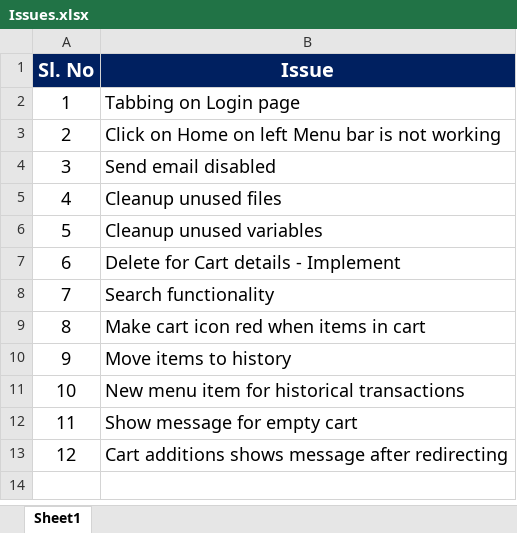
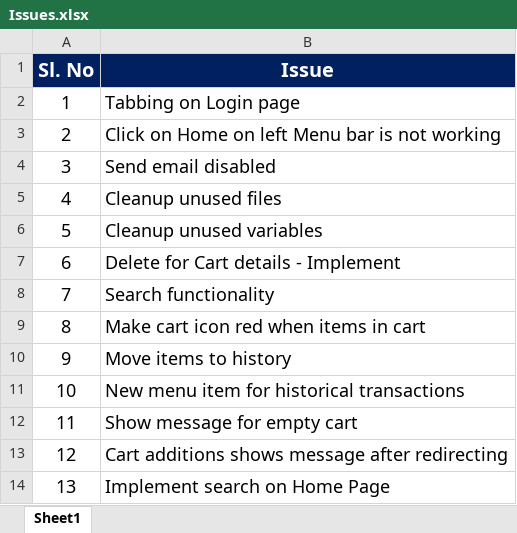
Before and after one commit to godanm/wedeliver, an Excel workbook: Issues.xlsx, sheet Sheet1, drawn as a sheet; values as stored, in another font and other column widths than the file's, no borders; the diff names each change by its address in the sheet, - before the commit and + after, or states it on an @@ line.

```diff
--- a/Issues.xlsx (sheet Sheet1)
+++ b/Issues.xlsx (sheet Sheet1)
+row 14: 13 | Implement search on Home Page
```
Also changed, not shown: 7 other files.
